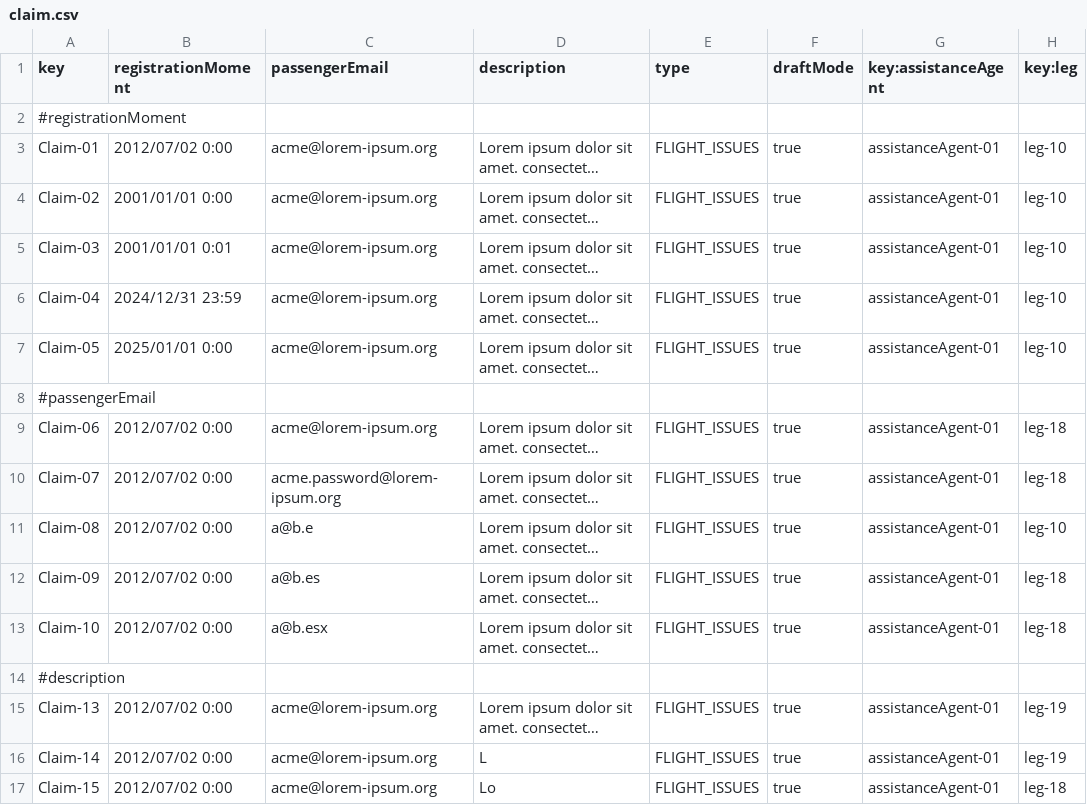
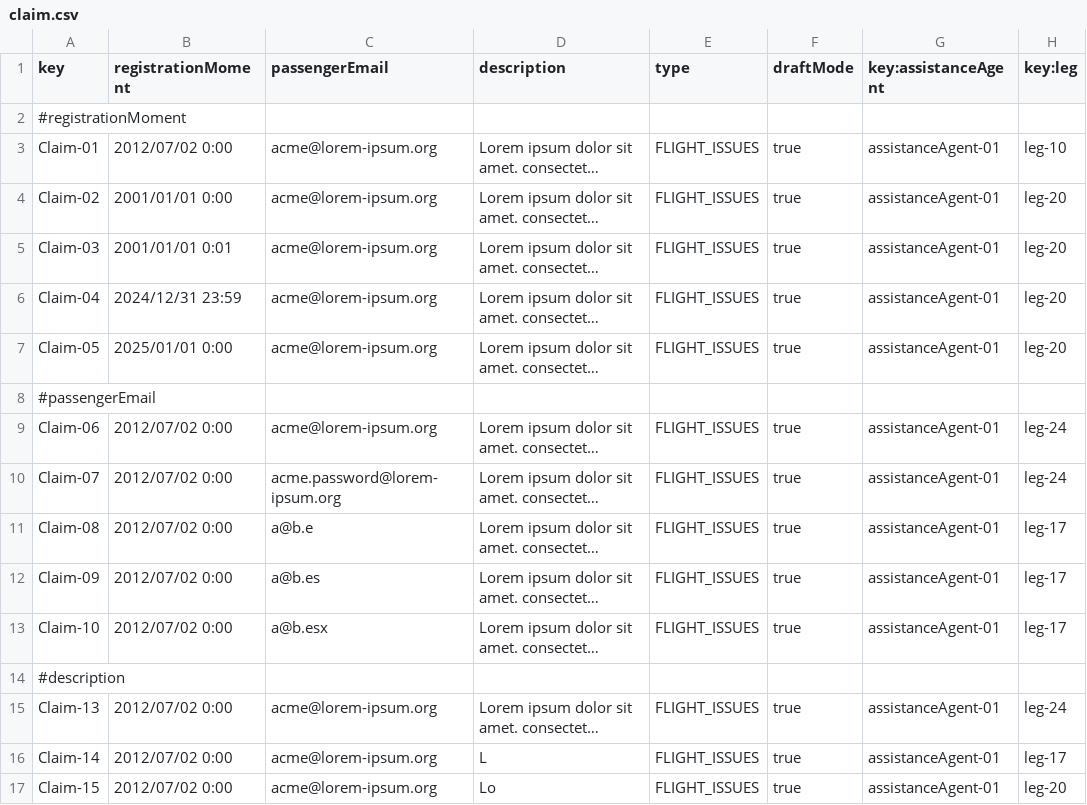
Before and after one commit to paugonpae67/Acme-ANS, a CSV file: src/main/resources/WEB-INF/data/sample/claim.csv, drawn as a sheet; only a part is shown; long unchanged cells end in …; the diff covers the shown part only; the diff names each change by its address in the sheet, - before the commit and + after, or states it on an @@ line.

Commit message:
copmprobacion leg linked to claim

```diff
--- a/src/main/resources/WEB-INF/data/sample/claim.csv
+++ b/src/main/resources/WEB-INF/data/sample/claim.csv
-H4:H7 (key:leg): leg-10
+H4:H7 (key:leg): leg-20
-H9:H10 (key:leg): leg-18
+H9:H10 (key:leg): leg-24
-H11 (key:leg): leg-10
+H11 (key:leg): leg-17
-H12:H13 (key:leg): leg-18
+H12:H13 (key:leg): leg-17
-H15 (key:leg): leg-19
+H15 (key:leg): leg-24
-H16 (key:leg): leg-19
+H16 (key:leg): leg-17
-H17 (key:leg): leg-18
+H17 (key:leg): leg-20
```
Also changed, not shown: 11 edited cells elsewhere in this file, 5 other files.
